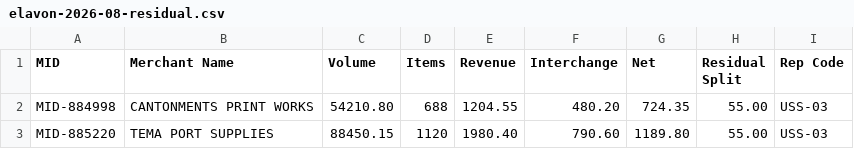
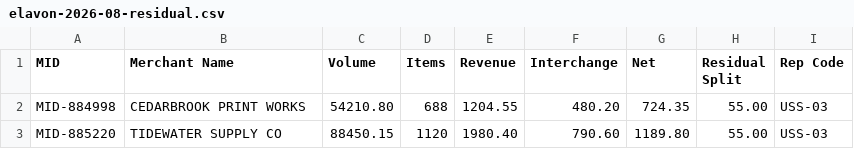
Before and after one commit to anonymdevl/merchant_ops, a CSV file: merchant_ops/public/samples/elavon-2026-08-residual.csv, drawn as a sheet.

Commit message:
fix: remove stale data and bring the sample statements into one register

```diff
--- a/merchant_ops/public/samples/elavon-2026-08-residual.csv
+++ b/merchant_ops/public/samples/elavon-2026-08-residual.csv
@@ -1,3 +1,3 @@
 MID	Merchant Name	Volume	Items	Revenue	Interchange	Net	Residual Split	Rep Code
-MID-884998	CANTONMENTS PRINT WORKS	54210.80	688	1204.55	480.20	724.35	55.00	USS-03
-MID-885220	TEMA PORT SUPPLIES	88450.15	1120	1980.40	790.60	1189.80	55.00	USS-03
+MID-884998	CEDARBROOK PRINT WORKS	54210.80	688	1204.55	480.20	724.35	55.00	USS-03
+MID-885220	TIDEWATER SUPPLY CO	88450.15	1120	1980.40	790.60	1189.80	55.00	USS-03
```
Also changed, not shown: merchant_ops/public/samples/tsys-2026-08-residual.csv, 3 other files.
